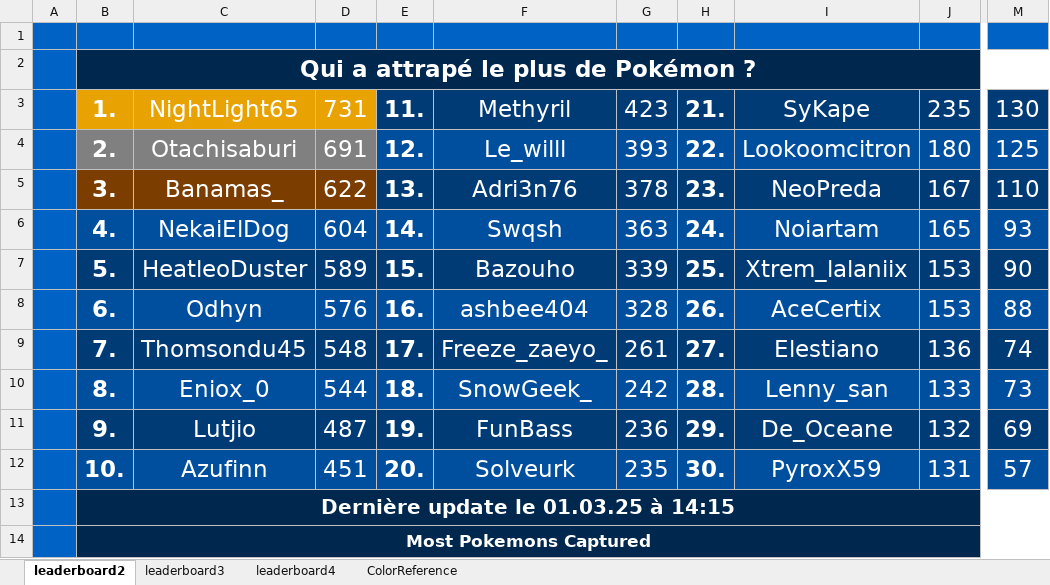
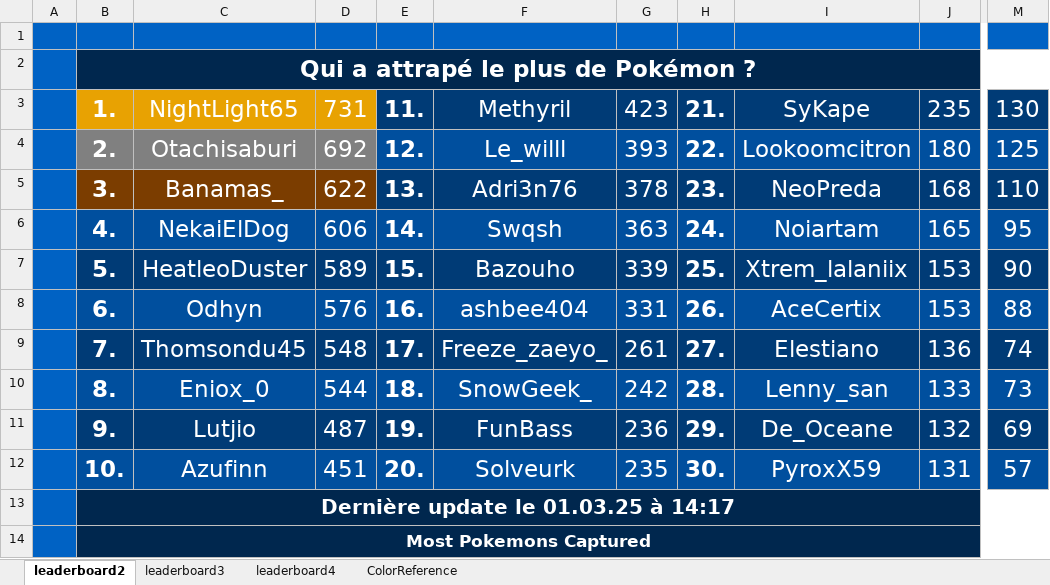
Before and after one commit to CarlNoe/scoreboard, an Excel workbook: output/output.xlsx, sheet leaderboard2, drawn as a sheet; only a part is shown, gaps mark what is left out; values as stored, in another font and other column widths than the file's, no borders; the diff names each change by its address in the sheet, - before the commit and + after, or states it on an @@ line.

```diff
--- a/output/output.xlsx (sheet leaderboard2)
+++ b/output/output.xlsx (sheet leaderboard2)
-D4: 691
+D4: 692
-J5: 167
+J5: 168
-D6: 604
+D6: 606
-M6: 93
+M6: 95
-G8: 328
+G8: 331
-B13: Dernière update le 01.03.25 à 14:15
+B13: Dernière update le 01.03.25 à 14:17
```
Also changed, not shown: sheet leaderboard3, sheet leaderboard4, 3 other files.
